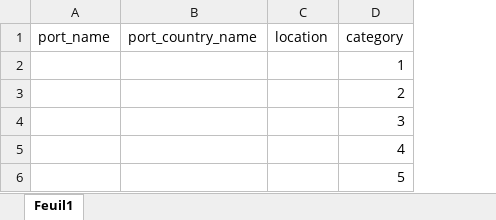
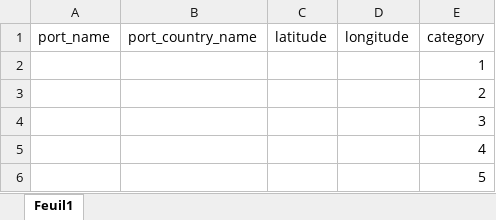
Before and after one commit to Maxime-Jauroyon/Univ-BD6, an Excel workbook: Excel/ports.xlsx, sheet Feuil1, drawn as a sheet; values as stored, in another font and other column widths than the file's, no borders; removed rows and columns are numbered as before the commit, all else as after; the diff names each change by its address in the sheet, - before the commit and + after, or states it on an @@ line.

```diff
--- a/Excel/ports.xlsx (sheet Feuil1)
+++ b/Excel/ports.xlsx (sheet Feuil1)
-column C (location), empty
+column C (latitude), empty
+column D (longitude), empty
```
Also changed, not shown: Excel/countries.xlsx, 1 other file.
